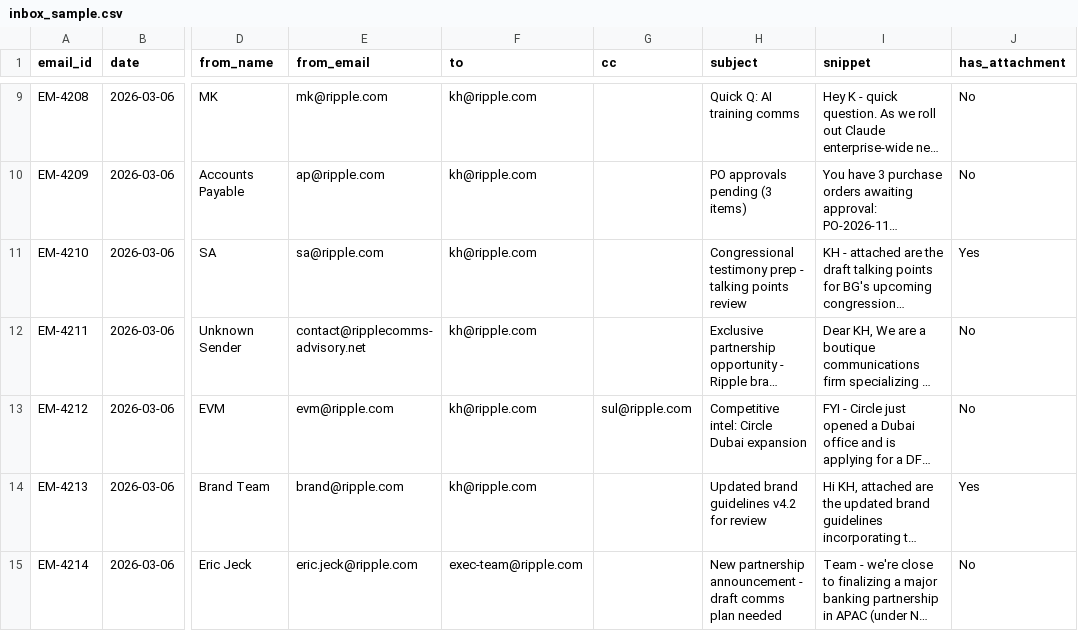
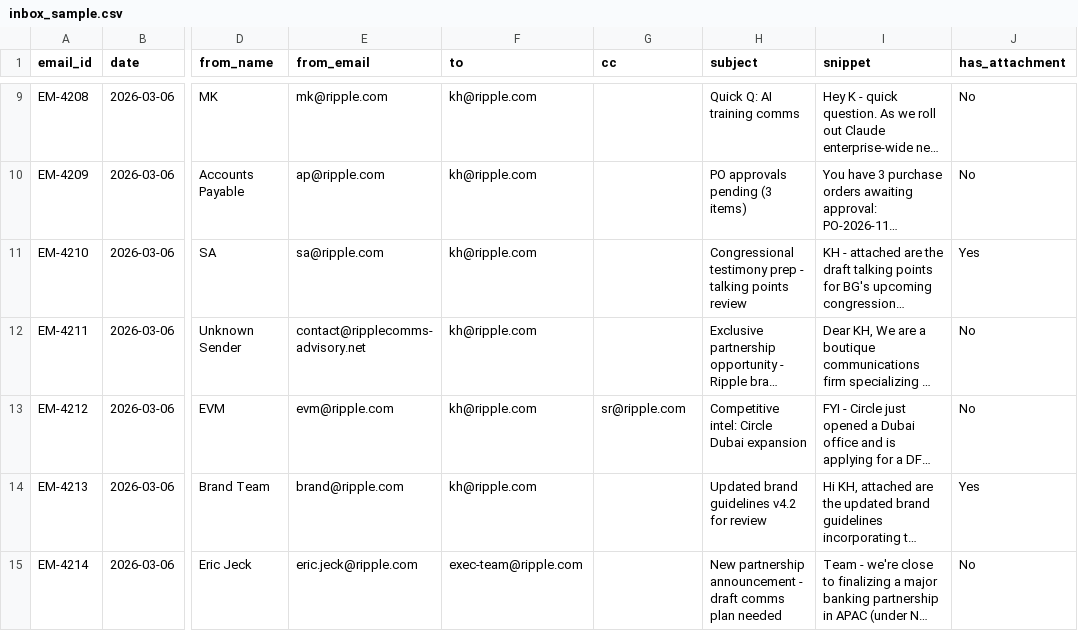
Before and after one commit to EveryInc/ripple-exec-consulting, a CSV file: offsite-builds/KH/03-comms-inbox-organizer/inbox_sample.csv, drawn as a sheet; only a part is shown, gaps mark what is left out; long unchanged cells end in …; the diff names each change by its address in the sheet, - before the commit and + after, or states it on an @@ line.

```diff
--- a/offsite-builds/KH/03-comms-inbox-organizer/inbox_sample.csv
+++ b/offsite-builds/KH/03-comms-inbox-organizer/inbox_sample.csv
-G13 (cc): sul@ripple.com
+G13 (cc): sr@ripple.com
```
Also changed, not shown: offsite-builds/MK/01-daily-response-tracker/pending_items.csv, 9 other files.
